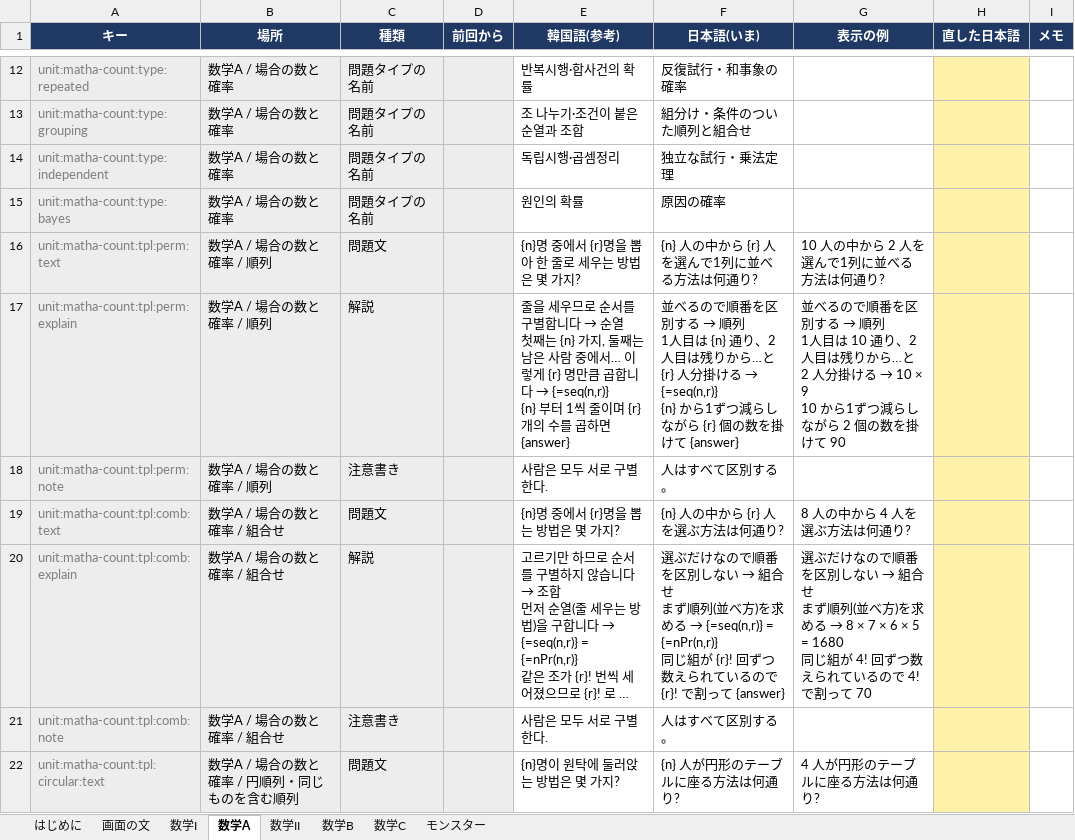
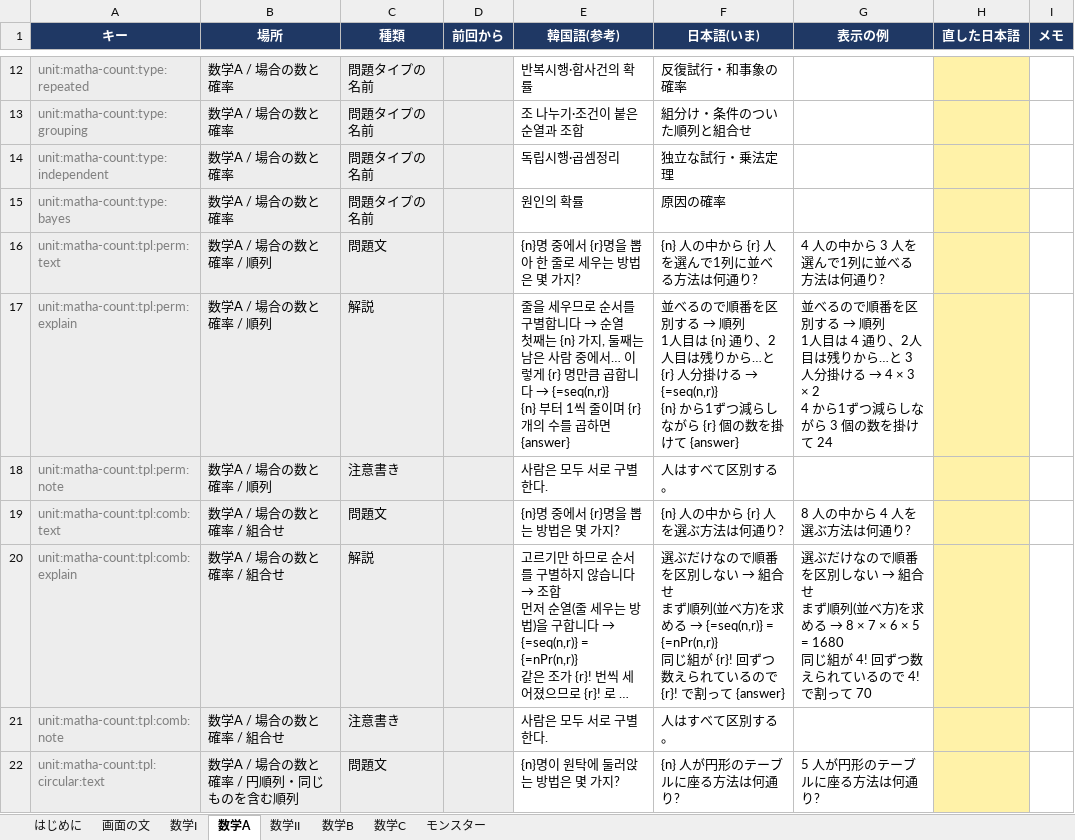
Before and after one commit to JungWanSEO/solve-the-tower, an Excel workbook: script/ja-script.xlsx, sheet 数学A, drawn as a sheet; only a part is shown, gaps mark what is left out; long unchanged cells end in …; values as stored, in another font and other column widths than the file's, no borders; ↵ is a line break in a cell; the diff covers the shown part only; the diff names each change by its address in the sheet, - before the commit and + after, or states it on an @@ line.

```diff
--- a/script/ja-script.xlsx (sheet 数学A)
+++ b/script/ja-script.xlsx (sheet 数学A)
-G16 (表示の例): 10 人の中から 2 人を選んで1列に並べる方法は何通り?
+G16 (表示の例): 4 人の中から 3 人を選んで1列に並べる方法は何通り?
@@ G17 (表示の例): …人目は 10 通り、2人目は残りから…と 2 人分掛ける → 10 × 9 ↵ 10 から1ずつ減らしながら 2 個の数を掛けて 90 → …人目は 4 通り、2人目は残りから…と 3 人分掛ける → 4 × 3 × 2 ↵ 4 から1ずつ減らしながら 3 個の数を掛けて 24 @@
-G22 (表示の例): 4 人が円形のテーブルに座る方法は何通り?
+G22 (表示の例): 5 人が円形のテーブルに座る方法は何通り?
```
Also changed, not shown: 112 edited cells elsewhere in this sheet, sheet 数学II, sheet 数学I, sheet 数学B, sheet 数学C, sheet 画面の文, sheet はじめに, 9 other files.
